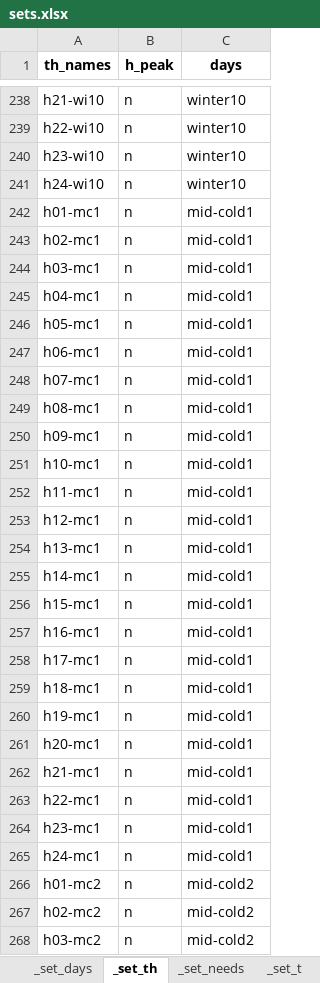
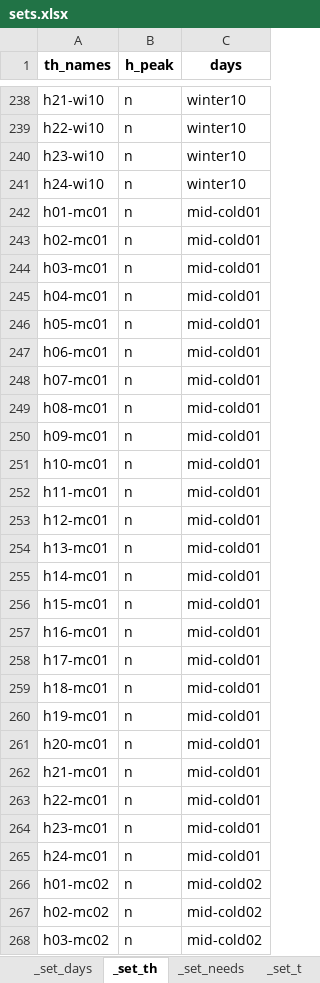
Before and after one commit to CamiCit/pyesm_thesis, an Excel workbook: tesi_camilla/case1_home/sets.xlsx, sheet _set_th, drawn as a sheet; only a part is shown, gaps mark what is left out; values as stored, in another font and other column widths than the file's, no borders; the diff covers the shown part only; the diff names each change by its address in the sheet, - before the commit and + after, or states it on an @@ line.

```diff
--- a/tesi_camilla/case1_home/sets.xlsx (sheet _set_th)
+++ b/tesi_camilla/case1_home/sets.xlsx (sheet _set_th)
-A242 (th_names): h01-mc1
+A242 (th_names): h01-mc01
-C242:C265 (days): mid-cold1
+C242:C265 (days): mid-cold01
-A243 (th_names): h02-mc1
+A243 (th_names): h02-mc01
-A244 (th_names): h03-mc1
+A244 (th_names): h03-mc01
-A245 (th_names): h04-mc1
+A245 (th_names): h04-mc01
-A246 (th_names): h05-mc1
+A246 (th_names): h05-mc01
-A247 (th_names): h06-mc1
+A247 (th_names): h06-mc01
-A248 (th_names): h07-mc1
+A248 (th_names): h07-mc01
-A249 (th_names): h08-mc1
+A249 (th_names): h08-mc01
-A250 (th_names): h09-mc1
+A250 (th_names): h09-mc01
-A251 (th_names): h10-mc1
+A251 (th_names): h10-mc01
-A252 (th_names): h11-mc1
+A252 (th_names): h11-mc01
-A253 (th_names): h12-mc1
+A253 (th_names): h12-mc01
-A254 (th_names): h13-mc1
+A254 (th_names): h13-mc01
-A255 (th_names): h14-mc1
+A255 (th_names): h14-mc01
-A256 (th_names): h15-mc1
+A256 (th_names): h15-mc01
-A257 (th_names): h16-mc1
+A257 (th_names): h16-mc01
-A258 (th_names): h17-mc1
+A258 (th_names): h17-mc01
-A259 (th_names): h18-mc1
+A259 (th_names): h18-mc01
-A260 (th_names): h19-mc1
+A260 (th_names): h19-mc01
-A261 (th_names): h20-mc1
+A261 (th_names): h20-mc01
-A262 (th_names): h21-mc1
+A262 (th_names): h21-mc01
-A263 (th_names): h22-mc1
+A263 (th_names): h22-mc01
-A264 (th_names): h23-mc1
+A264 (th_names): h23-mc01
-A265 (th_names): h24-mc1
+A265 (th_names): h24-mc01
-A266 (th_names): h01-mc2
+A266 (th_names): h01-mc02
-C266:C268 (days): mid-cold2
+C266:C268 (days): mid-cold02
-A267 (th_names): h02-mc2
+A267 (th_names): h02-mc02
-A268 (th_names): h03-mc2
+A268 (th_names): h03-mc02
```
Also changed, not shown: 1674 edited cells elsewhere in this sheet, sheet _set_days, tesi_camilla/case1_home/Concettuale_caso1_casa.xlsx, 18 other files.
